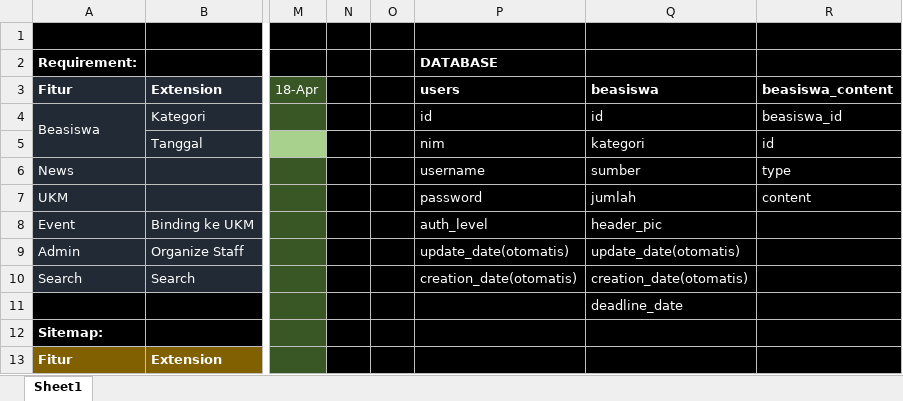
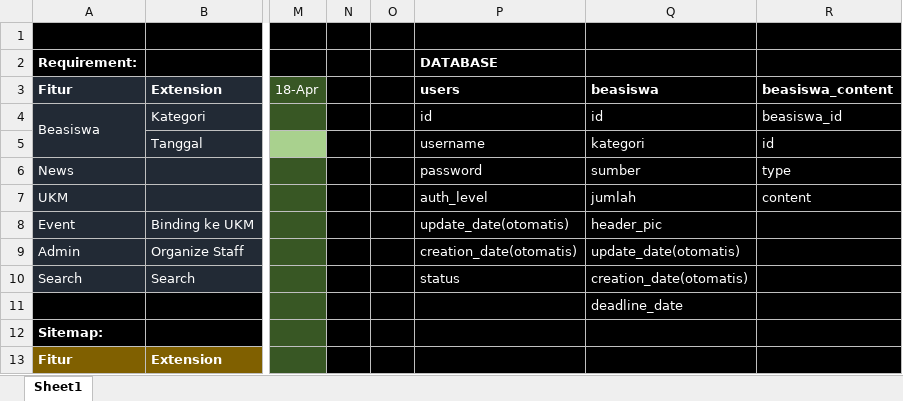
Before and after one commit to alandarmasaputra/SiTiOne, an Excel workbook: docs/Rancangan WBS.xlsx, sheet Sheet1, drawn as a sheet; only a part is shown, gaps mark what is left out; values as stored, in another font and other column widths than the file's, no borders; the diff names each change by its address in the sheet, - before the commit and + after, or states it on an @@ line.

```diff
--- a/docs/Rancangan WBS.xlsx (sheet Sheet1)
+++ b/docs/Rancangan WBS.xlsx (sheet Sheet1)
-P5 (DATABASE): nim
+P5 (DATABASE): username
-P6 (DATABASE): username
+P6 (DATABASE): password
-P7 (DATABASE): password
+P7 (DATABASE): auth_level
-P8 (DATABASE): auth_level
+P8 (DATABASE): update_date(otomatis)
-P9 (DATABASE): update_date(otomatis)
+P9 (DATABASE): creation_date(otomatis)
-P10 (DATABASE): creation_date(otomatis)
+P10 (DATABASE): status
```
Also changed, not shown: 7 other files.
